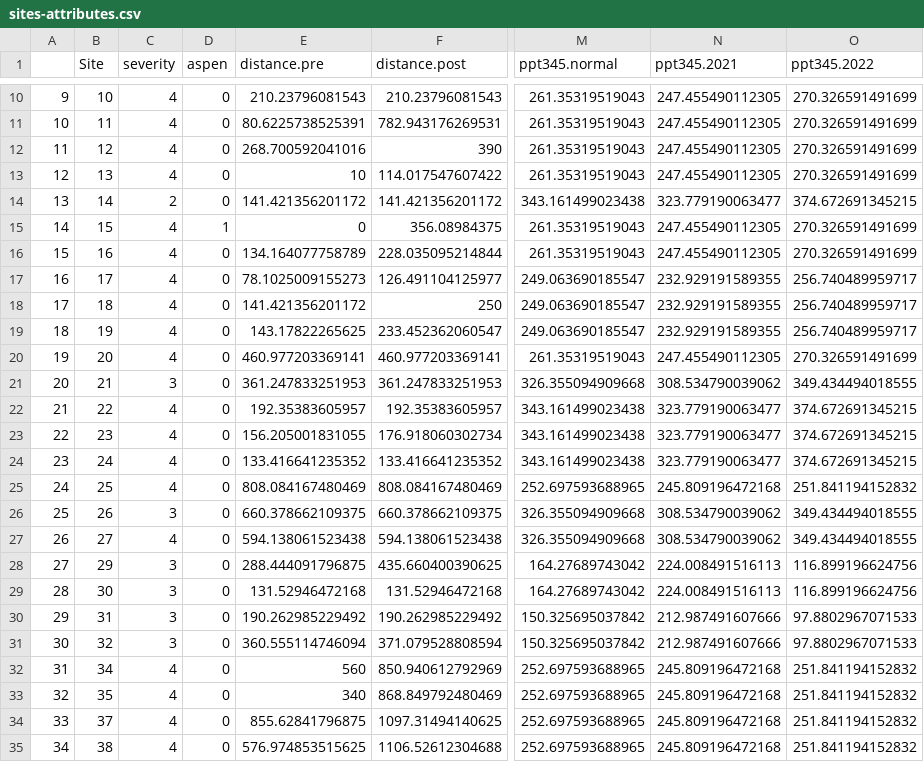
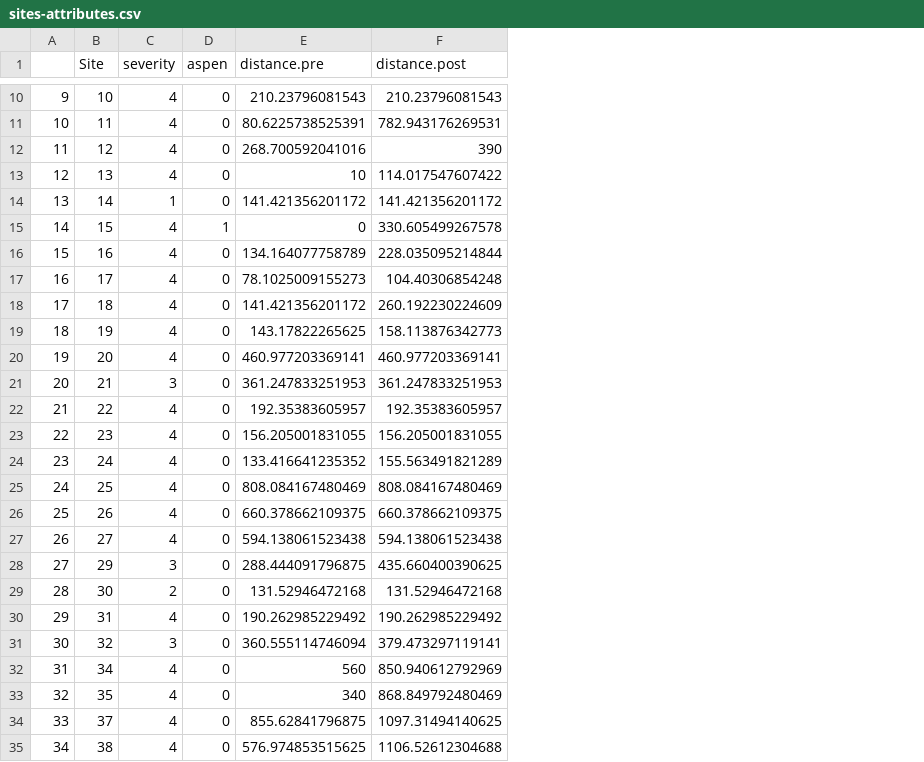
Before and after one commit to HARTLabGroup/PostfireAspen, a CSV file: Results/sites-attributes.csv, drawn as a sheet; only a part is shown, gaps mark what is left out; the diff covers the shown part only; the diff names each change by its address in the sheet, - before the commit and + after, or states it on an @@ line.

```diff
--- a/Results/sites-attributes.csv
+++ b/Results/sites-attributes.csv
-column M (ppt345.normal), rows 10-35: 261.35319519043 | 261.35319519043 | 261.35319519043 | 261.35319519043 | 343.161499023438 | 261.35319519043 | 261.35319519043 | 249.063690185547 | 249.063690185547 | 249.063690185547 | 261.35319519043 | 326.355094909668 | 343.161499023438 | 343.161499023438 | 343.161499023438 | 252.697593688965 | 326.355094909668 | 326.355094909668 | 164.27689743042 | 164.27689743042 | 150.325695037842 | 150.325695037842 | 252.697593688965 | 252.697593688965 | 252.697593688965 | 252.697593688965
-column N (ppt345.2021), rows 10-35: 247.455490112305 | 247.455490112305 | 247.455490112305 | 247.455490112305 | 323.779190063477 | 247.455490112305 | 247.455490112305 | 232.929191589355 | 232.929191589355 | 232.929191589355 | 247.455490112305 | 308.534790039062 | 323.779190063477 | 323.779190063477 | 323.779190063477 | 245.809196472168 | 308.534790039062 | 308.534790039062 | 224.008491516113 | 224.008491516113 | 212.987491607666 | 212.987491607666 | 245.809196472168 | 245.809196472168 | 245.809196472168 | 245.809196472168
-column O (ppt345.2022), rows 10-35: 270.326591491699 | 270.326591491699 | 270.326591491699 | 270.326591491699 | 374.672691345215 | 270.326591491699 | 270.326591491699 | 256.740489959717 | 256.740489959717 | 256.740489959717 | 270.326591491699 | 349.434494018555 | 374.672691345215 | 374.672691345215 | 374.672691345215 | 251.841194152832 | 349.434494018555 | 349.434494018555 | 116.899196624756 | 116.899196624756 | 97.8802967071533 | 97.8802967071533 | 251.841194152832 | 251.841194152832 | 251.841194152832 | 251.841194152832
-C14 (severity): 2
+C14 (severity): 1
-F15 (distance.post): 356.08984375
+F15 (distance.post): 330.605499267578
-F17 (distance.post): 126.491104125977
+F17 (distance.post): 104.40306854248
-F18 (distance.post): 250
+F18 (distance.post): 260.192230224609
-F19 (distance.post): 233.452362060547
+F19 (distance.post): 158.113876342773
-F23 (distance.post): 176.918060302734
+F23 (distance.post): 156.205001831055
-F24 (distance.post): 133.416641235352
+F24 (distance.post): 155.563491821289
-C26 (severity): 3
+C26 (severity): 4
-C29 (severity): 3
+C29 (severity): 2
-C30 (severity): 3
+C30 (severity): 4
-F31 (distance.post): 371.079528808594
+F31 (distance.post): 379.473297119141
```
Also changed, not shown: 5 edited cells elsewhere in this file, 10 other files.
